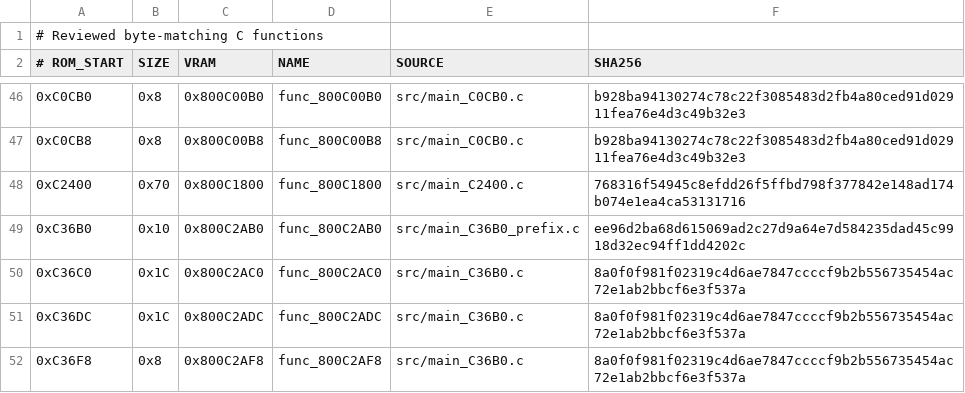
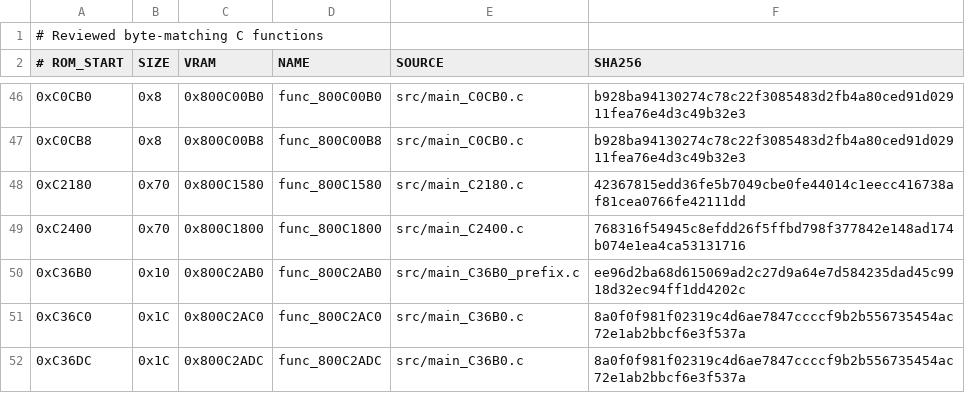
Before and after one commit to TheGh0stShip/Superman-64, a TSV file: config/us/matching_units.tsv, drawn as a sheet; only a part is shown, gaps mark what is left out; the shorter side is filled out with more unchanged rows.

Commit message:
Match runtime node recycling helper

```diff
--- a/config/us/matching_units.tsv
+++ b/config/us/matching_units.tsv
@@ -47,2 +47,3 @@
 0xC0CB8	0x8	0x800C00B8	func_800C00B8	src/main_C0CB0.c	b928ba94130274c78c22f3085483d2fb4a80ced91d02911fea76e4d3c49b32e3
+0xC2180	0x70	0x800C1580	func_800C1580	src/main_C2180.c	42367815edd36fe5b7049cbe0fe44014c1eecc416738af81cea0766fe42111dd
 0xC2400	0x70	0x800C1800	func_800C1800	src/main_C2400.c	768316f54945c8efdd26f5ffbd798f377842e148ad174b074e1ea4ca53131716
```
Also changed, not shown: config/us/functions.tsv, 5 other files.
